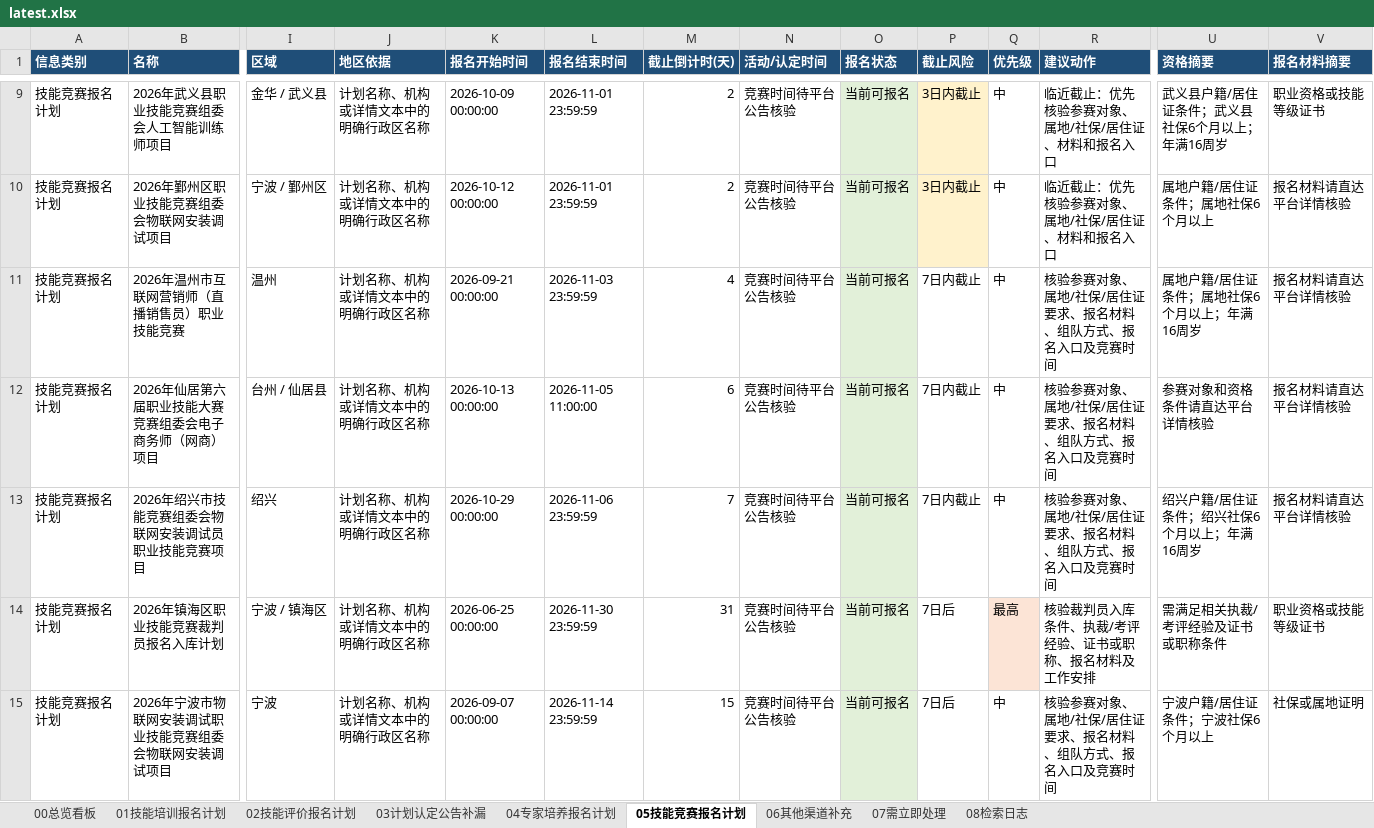
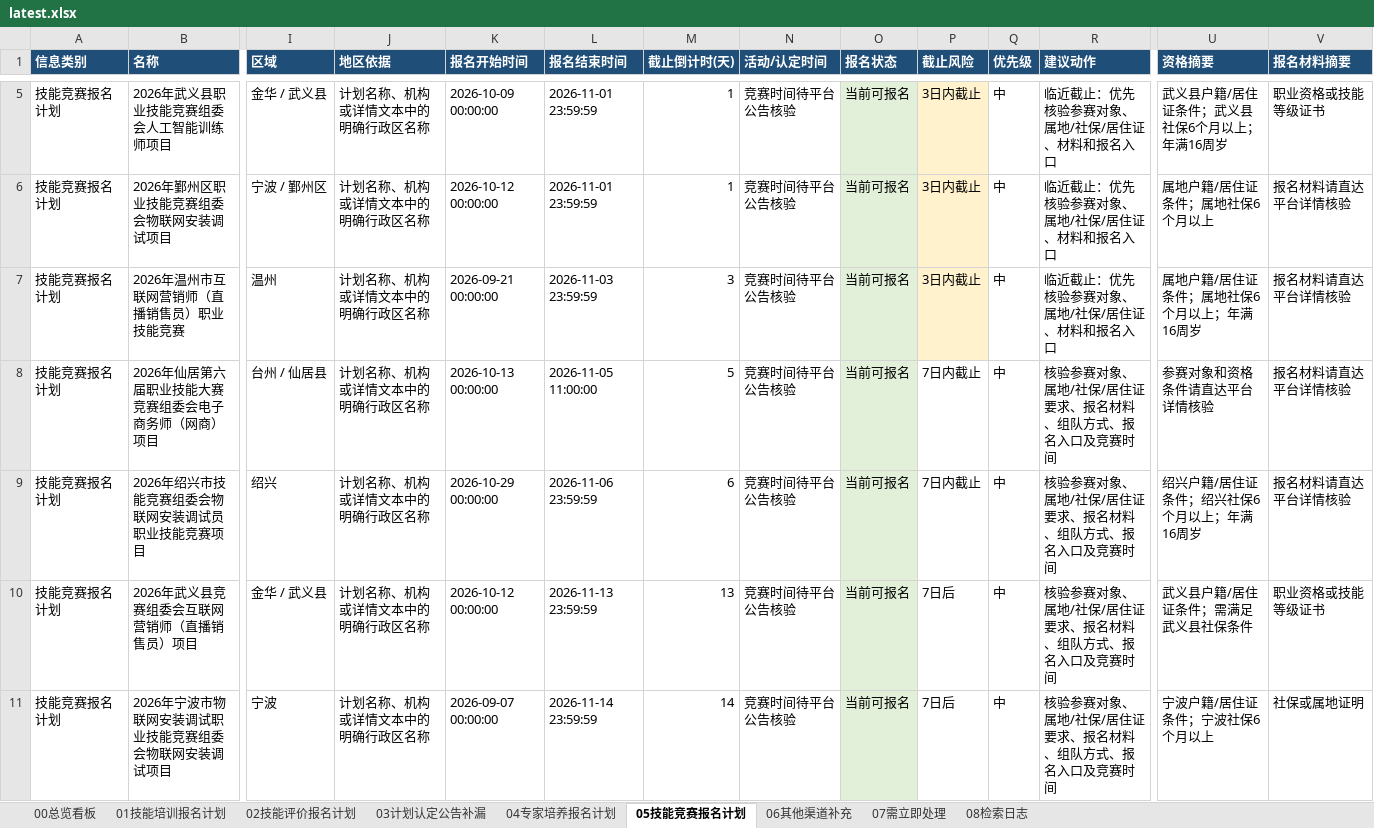
Before and after one commit to Juesann/zhejiang-skill-daily, an Excel workbook: latest.xlsx, sheet 05技能竞赛报名计划, drawn as a sheet; only a part is shown, gaps mark what is left out; values as stored, in another font and other column widths than the file's, no borders; removed rows and columns are numbered as before the commit, all else as after; rows hold the shown columns only; the diff covers the shown part only; the diff names each change by its address in the sheet, - before the commit and + after, or states it on an @@ line.

```diff
--- a/latest.xlsx (sheet 05技能竞赛报名计划)
+++ b/latest.xlsx (sheet 05技能竞赛报名计划)
-M5:M6 (截止倒计时(天)): 2
+M5:M6 (截止倒计时(天)): 1
-M7 (截止倒计时(天)): 4
+M7 (截止倒计时(天)): 3
-P7 (截止风险): 7日内截止
+P7 (截止风险): 3日内截止
-P7 fill: none
+P7 fill: #FFF2CC
-R7 (建议动作): 核验参赛对象、属地/社保/居住证要求、报名材料、组队方式、报名入口及竞赛时间
+R7 (建议动作): 临近截止：优先核验参赛对象、属地/社保/居住证、材料和报名入口
-M8 (截止倒计时(天)): 6
+M8 (截止倒计时(天)): 5
-M9 (截止倒计时(天)): 7
+M9 (截止倒计时(天)): 6
-row 14: 技能竞赛报名计划 | 2026年镇海区职业技能竞赛裁判员报名入库计划 | 宁波 / 镇海区 | 计划名称、机构或详情文本中的明确行政区名称 | 2026-06-25 00:00:00 | 2026-11-30 23:59:59 | 31 | 竞赛时间待平台公告核验 | 当前可报名 | 7日后 | 最高 | 核验裁判员入库条件、执裁/考评经验、证书或职称、报名材料及工作安排 | 需满足相关执裁/考评经验及证书或职称条件 | 职业资格或技能等级证书
+row 10: 技能竞赛报名计划 | 2026年武义县竞赛组委会互联网营销师（直播销售员）项目 | 金华 / 武义县 | 计划名称、机构或详情文本中的明确行政区名称 | 2026-10-12 00:00:00 | 2026-11-13 23:59:59 | 13 | 竞赛时间待平台公告核验 | 当前可报名 | 7日后 | 中 | 核验参赛对象、属地/社保/居住证要求、报名材料、组队方式、报名入口及竞赛时间 | 武义县户籍/居住证条件；需满足武义县社保条件 | 职业资格或技能等级证书
-M11 (截止倒计时(天)): 15
+M11 (截止倒计时(天)): 14
```
Also changed, not shown: 1 added row, 5 removed rows and 8 edited cells elsewhere in this sheet, sheet 07需立即处理, sheet 02技能评价报名计划, sheet 01技能培训报名计划, sheet 08检索日志, sheet 00总览看板, 3 other files.
